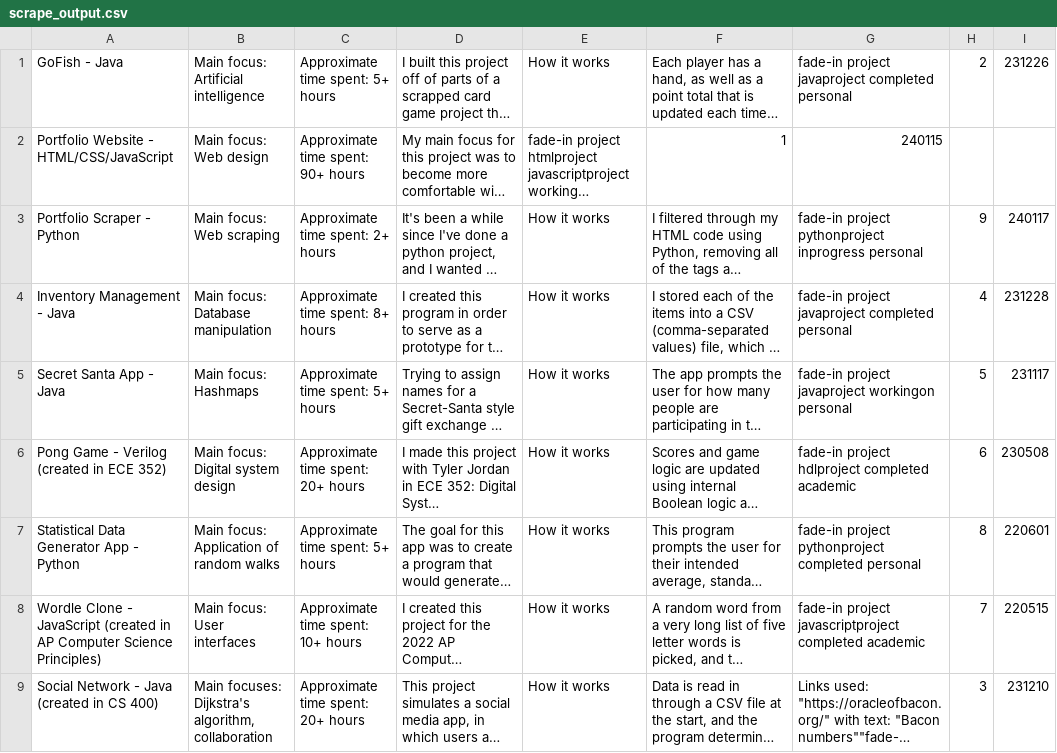
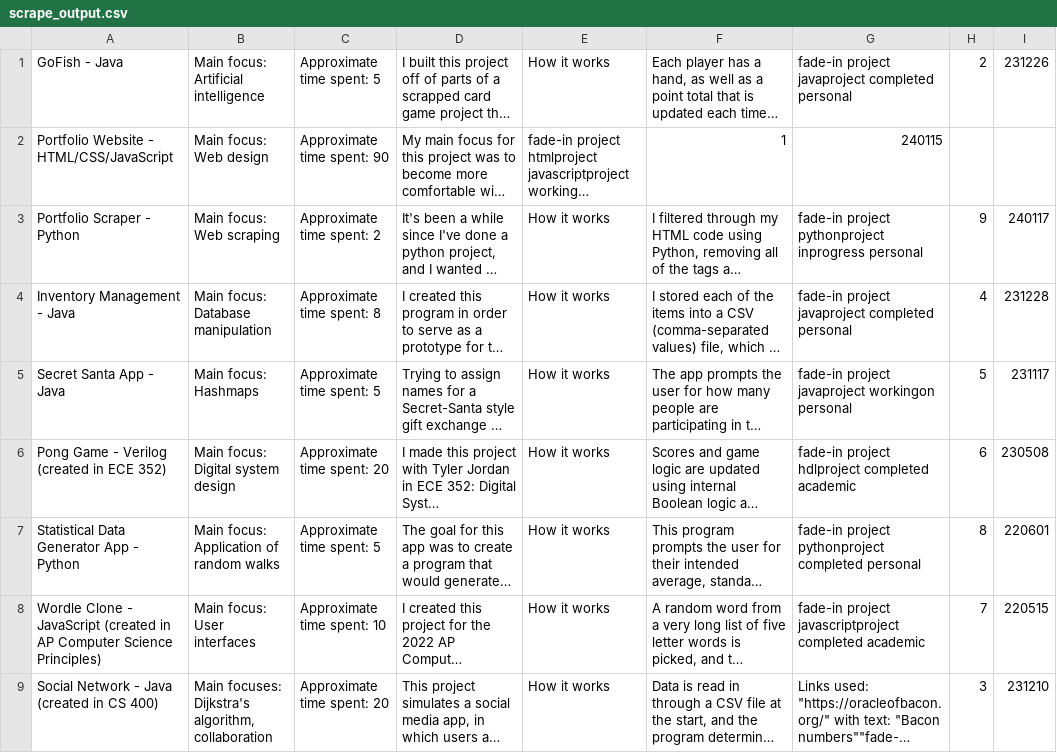
Before and after one commit to maggardcolin/portfolio-scraping, a CSV file: scrape_output.csv, drawn as a sheet; long unchanged cells end in …; the diff names each change by its address in the sheet, - before the commit and + after, or states it on an @@ line.

```diff
--- a/scrape_output.csv
+++ b/scrape_output.csv
-C1: Approximate time spent: 5+ hours
+C1: Approximate time spent: 5
-C2: Approximate time spent: 90+ hours
+C2: Approximate time spent: 90
-C3: Approximate time spent: 2+ hours
+C3: Approximate time spent: 2
-C4: Approximate time spent: 8+ hours
+C4: Approximate time spent: 8
-C5: Approximate time spent: 5+ hours
+C5: Approximate time spent: 5
-C6: Approximate time spent: 20+ hours
+C6: Approximate time spent: 20
-C7: Approximate time spent: 5+ hours
+C7: Approximate time spent: 5
-C8: Approximate time spent: 10+ hours
+C8: Approximate time spent: 10
-C9: Approximate time spent: 20+ hours
+C9: Approximate time spent: 20
```
Also changed, not shown: 1 other file.
